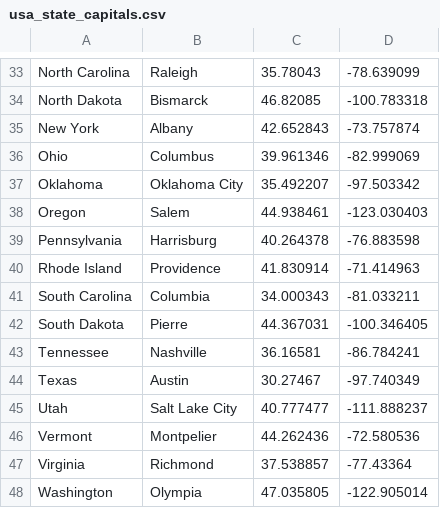
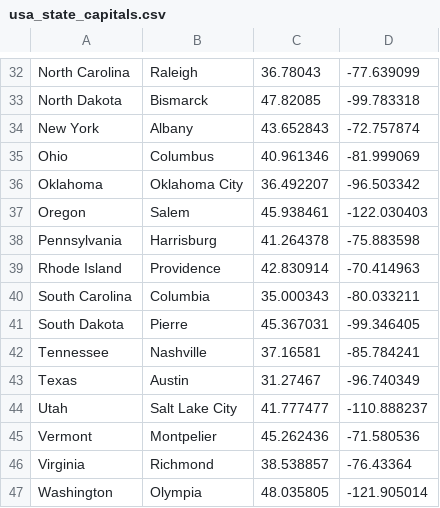
Before and after one commit to Sudhakar7777777/fuhsd-python3, a CSV file: Class3-ReviewPython_Numpy/usa_state_capitals.csv, drawn as a sheet; only a part is shown, gaps mark what is left out; addresses are those after the commit; the diff covers the shown part only; the diff names each change by its address in the sheet, - before the commit and + after, or states it on an @@ line.

```diff
--- a/Class3-ReviewPython_Numpy/usa_state_capitals.csv
+++ b/Class3-ReviewPython_Numpy/usa_state_capitals.csv
-C32: 35.78043
+C32: 36.78043
-D32: -78.639099
+D32: -77.639099
-C33: 46.82085
+C33: 47.82085
-D33: -100.783318
+D33: -99.783318
-C34: 42.652843
+C34: 43.652843
-D34: -73.757874
+D34: -72.757874
-C35: 39.961346
+C35: 40.961346
-D35: -82.999069
+D35: -81.999069
-C36: 35.492207
+C36: 36.492207
-D36: -97.503342
+D36: -96.503342
-C37: 44.938461
+C37: 45.938461
-D37: -123.030403
+D37: -122.030403
-C38: 40.264378
+C38: 41.264378
-D38: -76.883598
+D38: -75.883598
-C39: 41.830914
+C39: 42.830914
-D39: -71.414963
+D39: -70.414963
-C40: 34.000343
+C40: 35.000343
-D40: -81.033211
+D40: -80.033211
-C41: 44.367031
+C41: 45.367031
-D41: -100.346405
+D41: -99.346405
-C42: 36.16581
+C42: 37.16581
-D42: -86.784241
+D42: -85.784241
-C43: 30.27467
+C43: 31.27467
-D43: -97.740349
+D43: -96.740349
-C44: 40.777477
+C44: 41.777477
-D44: -111.888237
+D44: -110.888237
-C45: 44.262436
+C45: 45.262436
-D45: -72.580536
+D45: -71.580536
-C46: 37.538857
+C46: 38.538857
-D46: -77.43364
+D46: -76.43364
-C47: 47.035805
+C47: 48.035805
-D47: -122.905014
+D47: -121.905014
```
Also changed, not shown: 1 removed row and 68 edited cells elsewhere in this file, 2 other files.
